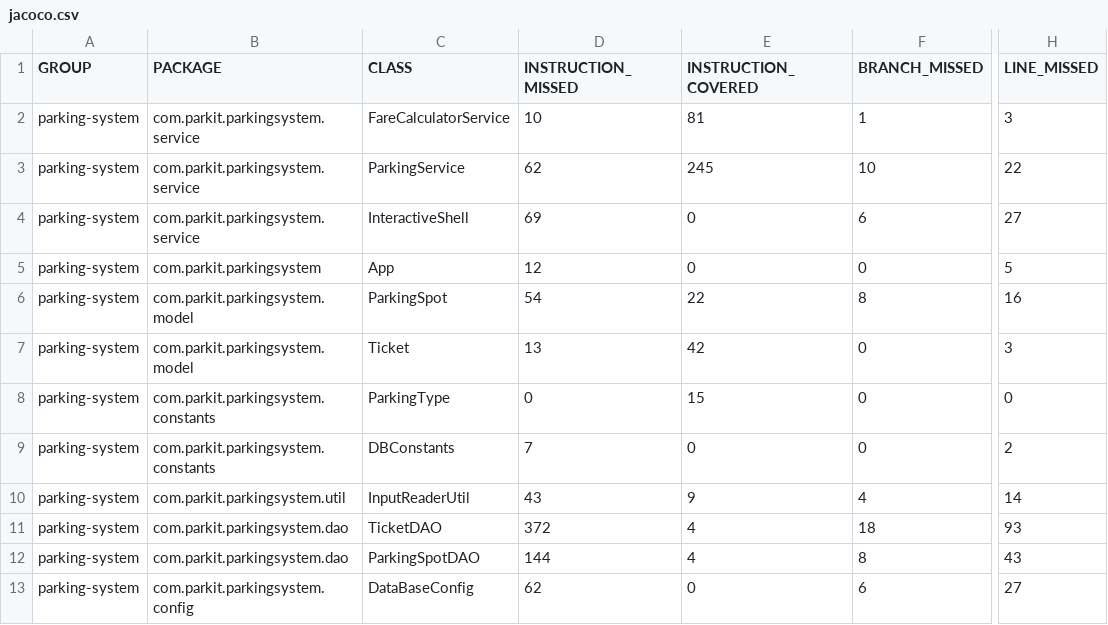
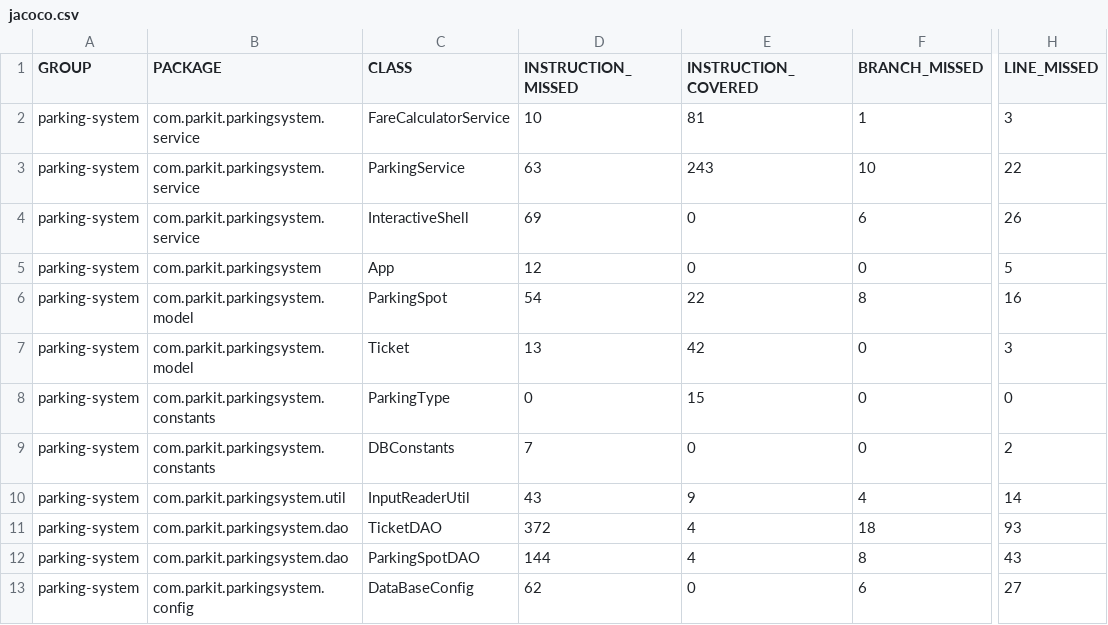
Before and after one commit to lagourou/agourou-laurent-tester-Java, a CSV file: target/site/jacoco/jacoco.csv, drawn as a sheet; only a part is shown, gaps mark what is left out; the diff names each change by its address in the sheet, - before the commit and + after, or states it on an @@ line.

```diff
--- a/target/site/jacoco/jacoco.csv
+++ b/target/site/jacoco/jacoco.csv
-D3 (INSTRUCTION_MISSED): 62
+D3 (INSTRUCTION_MISSED): 63
-E3 (INSTRUCTION_COVERED): 245
+E3 (INSTRUCTION_COVERED): 243
-H4 (LINE_MISSED): 27
+H4 (LINE_MISSED): 26
```
Also changed, not shown: 26 other files.
